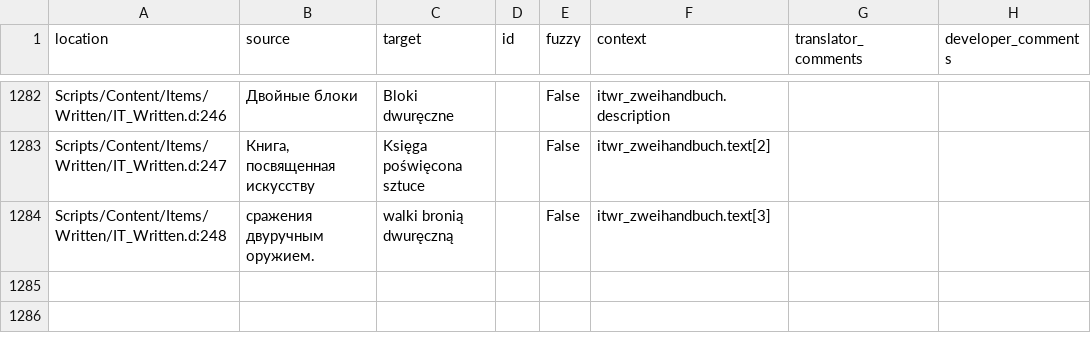
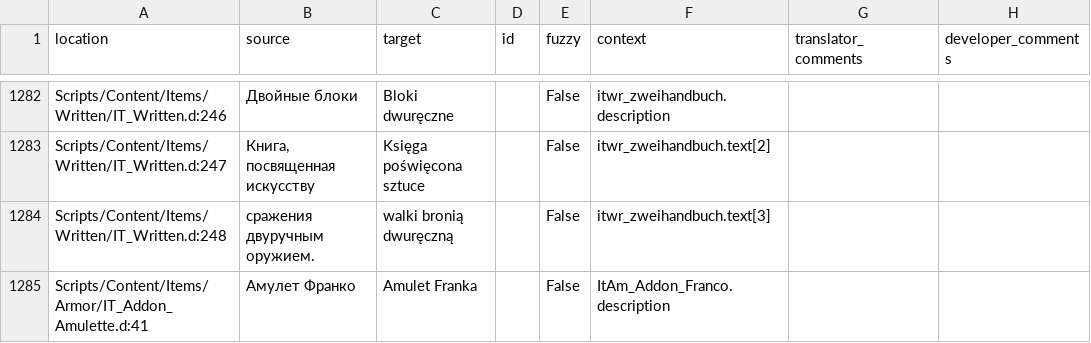
Before and after one commit to auronen/Mushroomers-Gothic-II-NoR-Mod-, a CSV file: .translations/pl/Items.csv, drawn as a sheet; only a part is shown, gaps mark what is left out.

Commit message:
Translated using Weblate (Polish)
Currently translated at 0.1% (2 of 1575 strings)

Translation: Mushroomers/Items
Translate-URL: http://weblate.cokoliv.eu/projects/mushroomers/items/pl/

```diff
--- a/.translations/pl/Items.csv
+++ b/.translations/pl/Items.csv
@@ -1284 +1284,2 @@
 "Scripts/Content/Items/Written/IT_Written.d:248","сражения двуручным оружием.","walki bronią dwuręczną","","False","itwr_zweihandbuch.text[3]","",""
+"Scripts/Content/Items/Armor/IT_Addon_Amulette.d:41","Амулет Франко","Amulet Franka","","False","ItAm_Addon_Franco.description","",""
```
